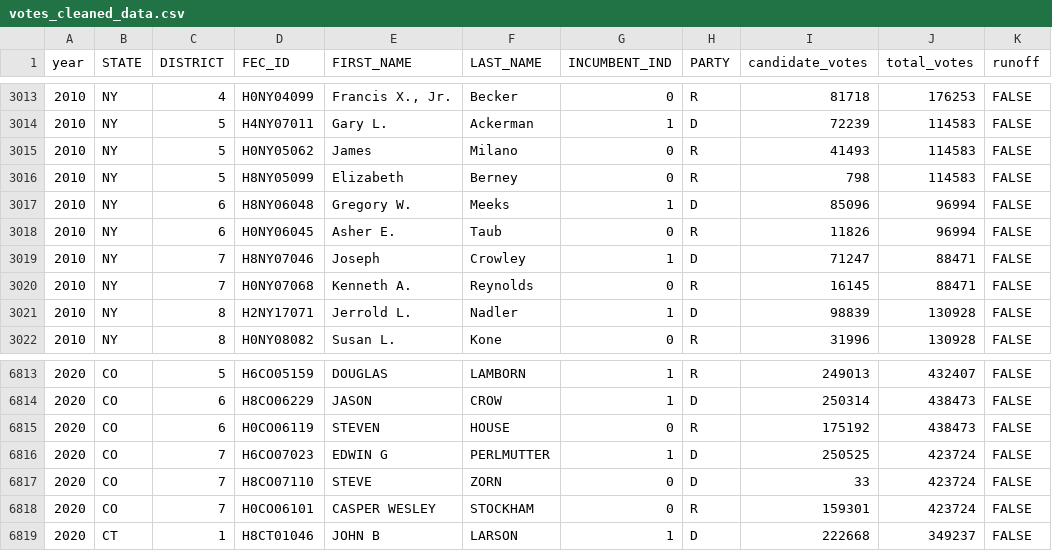
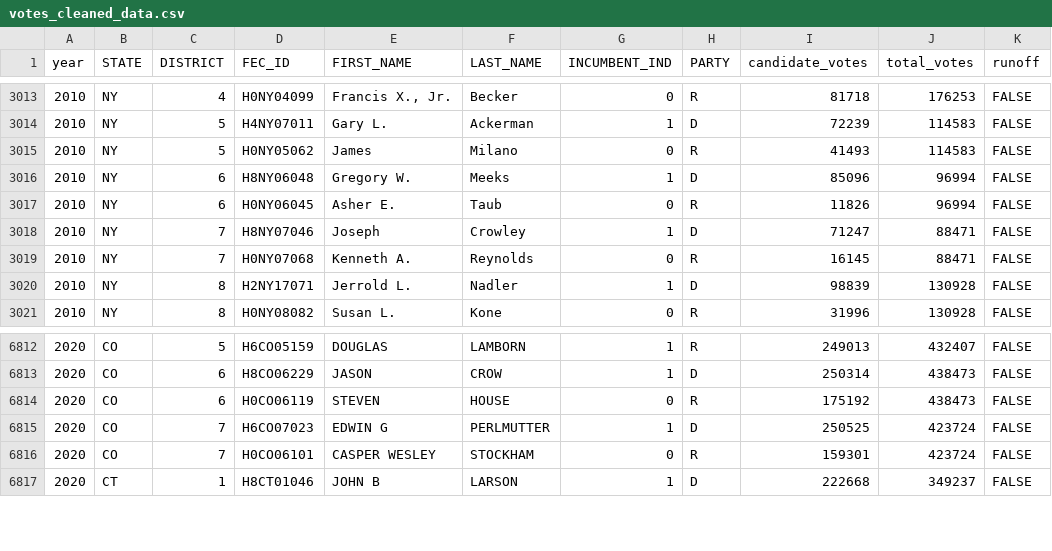
Before and after one commit to ScottOnestak/2022_House_Predict, a CSV file: Data/Election Results/Cleaned Results/votes_cleaned_data.csv, drawn as a sheet; only a part is shown, gaps mark what is left out; the diff names each change by its address in the sheet, - before the commit and + after, or states it on an @@ line.

Commit message:
2022-10-24 Update - Removing cands w/ party mistake

```diff
--- a/Data/Election Results/Cleaned Results/votes_cleaned_data.csv
+++ b/Data/Election Results/Cleaned Results/votes_cleaned_data.csv
-row 3016: 2010 | NY | 5 | H8NY05099 | Elizabeth | Berney | 0 | R | 798 | 114583 | FALSE
-row 6817: 2020 | CO | 7 | H8CO07110 | STEVE | ZORN | 0 | D | 33 | 423724 | FALSE
```
